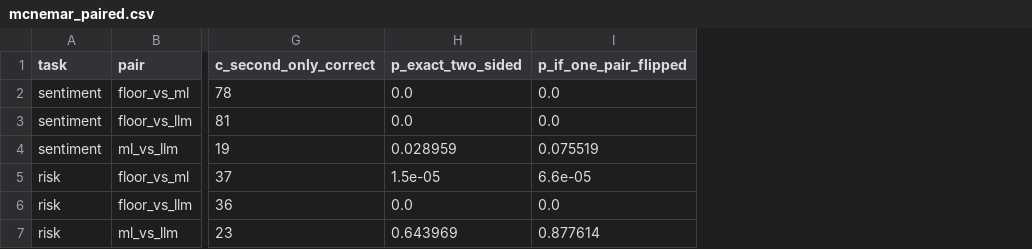
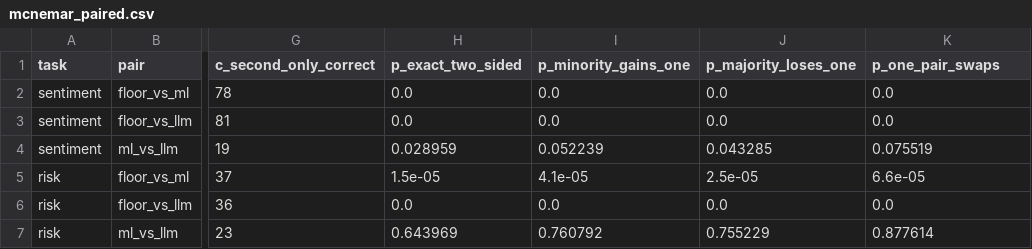
Before and after one commit to fogu13/CLARA, a CSV file: thesis/evaluation/results/mcnemar_paired.csv, drawn as a sheet; only a part is shown, gaps mark what is left out; addresses are those after the commit; the diff names each change by its address in the sheet, - before the commit and + after, or states it on an @@ line.

Commit message:
thesis: harness outputs with McNemar sensitivity columns

```diff
--- a/thesis/evaluation/results/mcnemar_paired.csv
+++ b/thesis/evaluation/results/mcnemar_paired.csv
+column I (p_minority_gains_one), rows 2-7: 0.0 | 0.0 | 0.052239 | 4.1e-05 | 0.0 | 0.760792
+column J (p_majority_loses_one), rows 2-7: 0.0 | 0.0 | 0.043285 | 2.5e-05 | 0.0 | 0.755229
-K1: p_if_one_pair_flipped
+K1: p_one_pair_swaps
```
Also changed, not shown: 1 other file.
